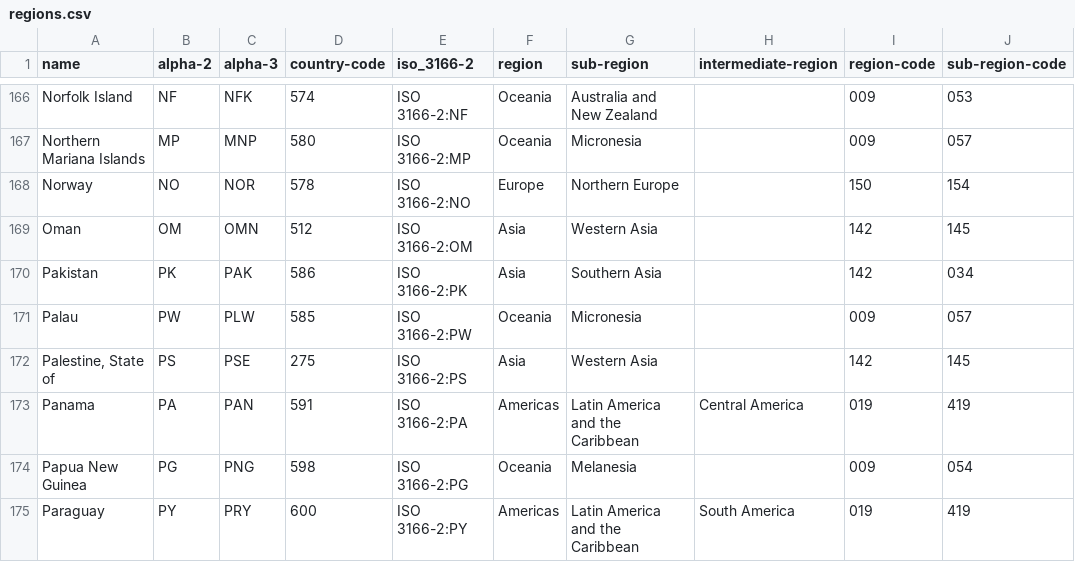
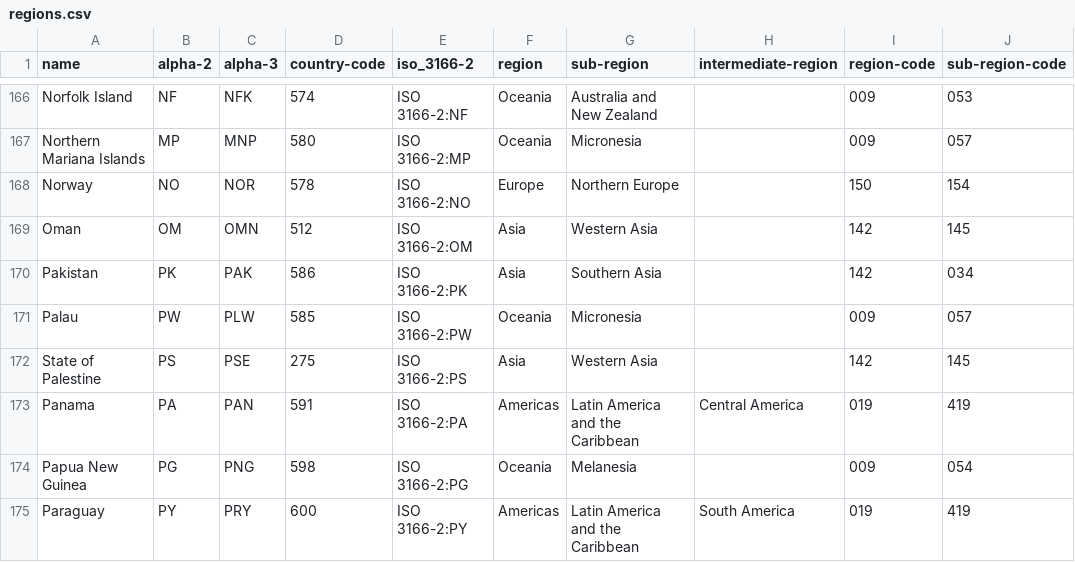
Before and after one commit to Spijkervet/global_food_prices, a CSV file: datasets/Regions/regions.csv, drawn as a sheet; only a part is shown, gaps mark what is left out; the diff names each change by its address in the sheet, - before the commit and + after, or states it on an @@ line.

```diff
--- a/datasets/Regions/regions.csv
+++ b/datasets/Regions/regions.csv
-A172 (name): Palestine, State of
+A172 (name): State of Palestine
```
Also changed, not shown: 5 other files.
